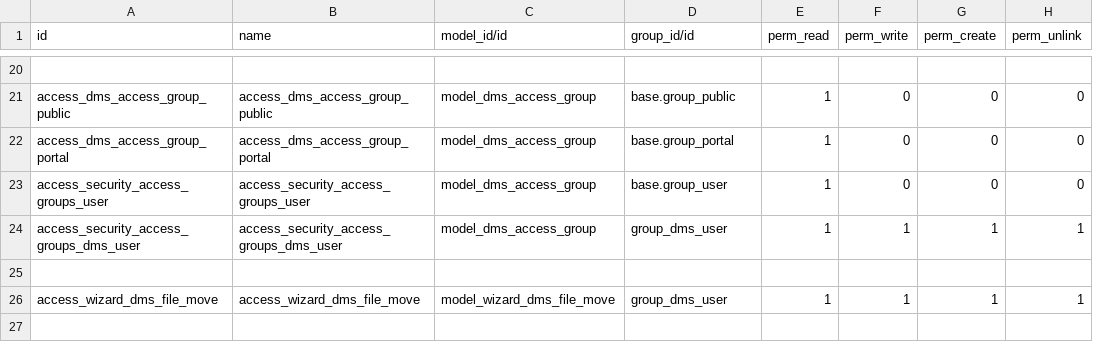
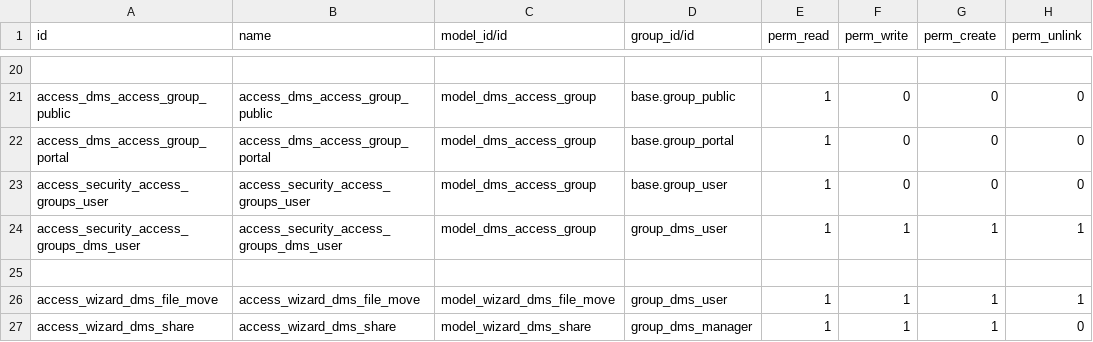
Before and after one commit to P-H-Phuc/dms, a CSV file: dms/security/ir.model.access.csv, drawn as a sheet; only a part is shown, gaps mark what is left out; the diff names each change by its address in the sheet, - before the commit and + after, or states it on an @@ line.

Commit message:
[FIX] dms: Allow share (directories and files) without 'Contact creation' permission
Extra changes: Replace Share buttons with actions

Steps to reproduce:
 - Go to Settings > Users & Companies > Users and create a user only with Documents > Manager permission.
(User must not have the Extra Rights > Contact Creation permission).
 - Go to Documents and go into a directory form view and click on "Share" button.
 - An access error is displayed

```diff
--- a/dms/security/ir.model.access.csv
+++ b/dms/security/ir.model.access.csv
+row 27: access_wizard_dms_share | access_wizard_dms_share | model_wizard_dms_share | group_dms_manager | 1 | 1 | 1 | 0
```
Also changed, not shown: 7 other files.
